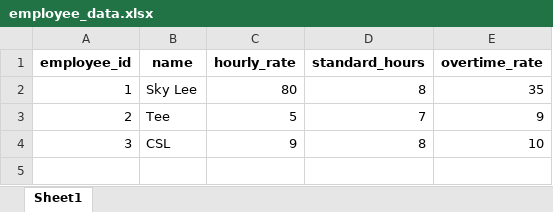
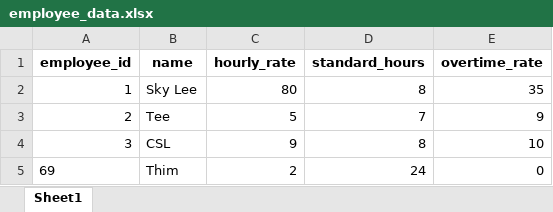
Before and after one commit to SkyLee310/EmployeePayrollSystem, an Excel workbook: employee_data.xlsx, sheet Sheet1, drawn as a sheet; values as stored, in another font and other column widths than the file's, no borders; the diff names each change by its address in the sheet, - before the commit and + after, or states it on an @@ line.

Commit message:
Done Working Hours, Basic Structure of Generate Payslip function

```diff
--- a/employee_data.xlsx (sheet Sheet1)
+++ b/employee_data.xlsx (sheet Sheet1)
+row 5: 69 | Thim | 2 | 24 | 0
```
Also changed, not shown: 1 other file.
